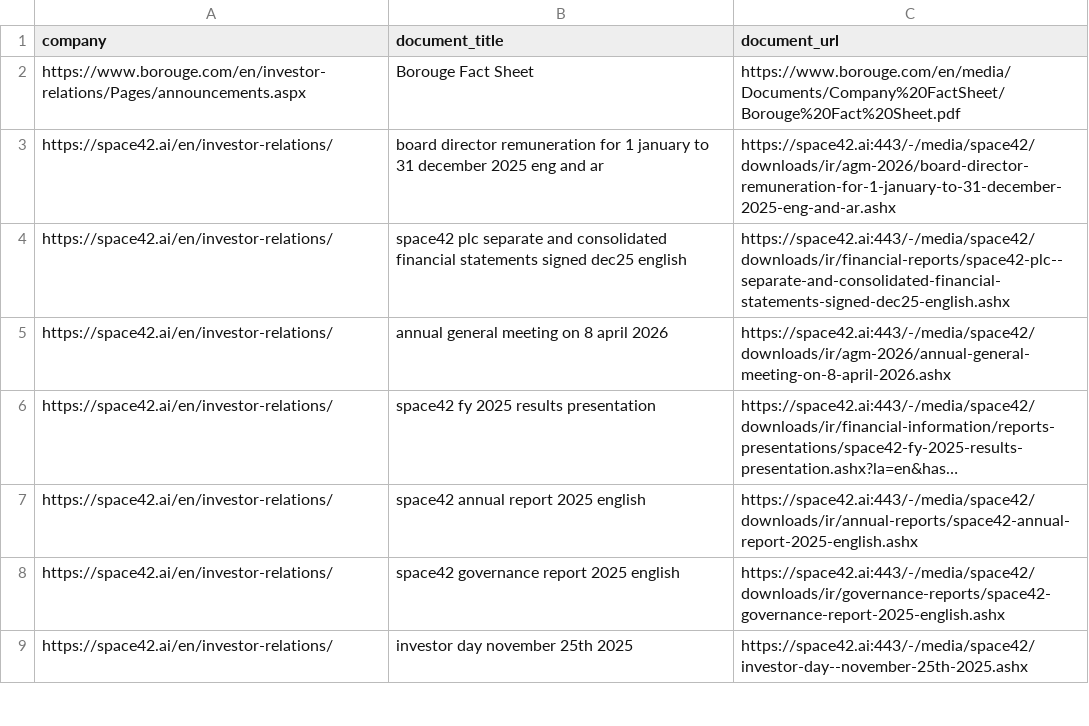
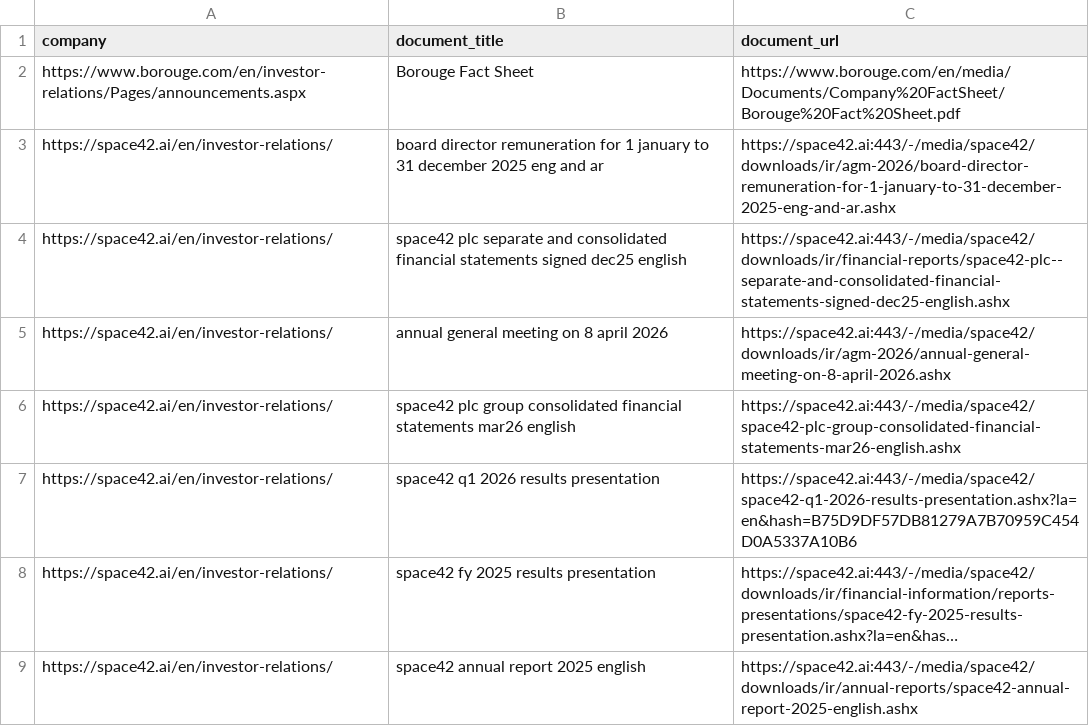
Before and after one commit to Shyam7291/document-monitor, a CSV file: output.csv, drawn as a sheet; only a part is shown; the shorter side is filled out with more unchanged rows; long unchanged cells end in …; the diff names each change by its address in the sheet, - before the commit and + after, or states it on an @@ line.

```diff
--- a/output.csv
+++ b/output.csv
+row 6: https://space42.ai/en/investor-relations/ | space42 plc group consolidated financial statements mar26 english | https://space42.ai:443/-/media/space42/space42-plc-group-consolidated-financial-statements-mar26-english.ashx
+row 7: https://space42.ai/en/investor-relations/ | space42 q1 2026 results presentation | https://space42.ai:443/-/media/space42/space42-q1-2026-results-presentation.ashx?la=en&hash=B75D9DF57DB81279A7B70959C454D0A5337A10B6
```
Also changed, not shown: diff.csv, raw_links.csv.
